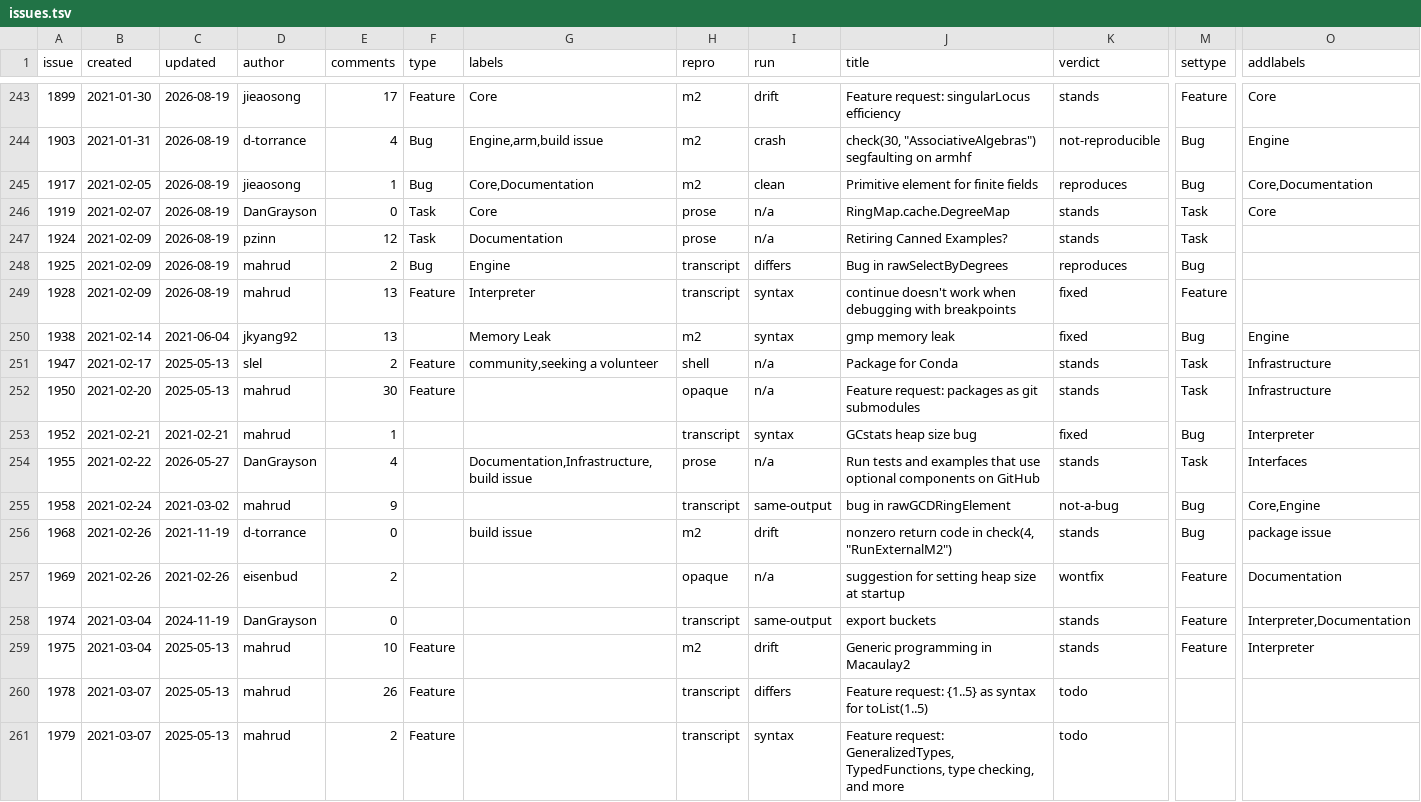
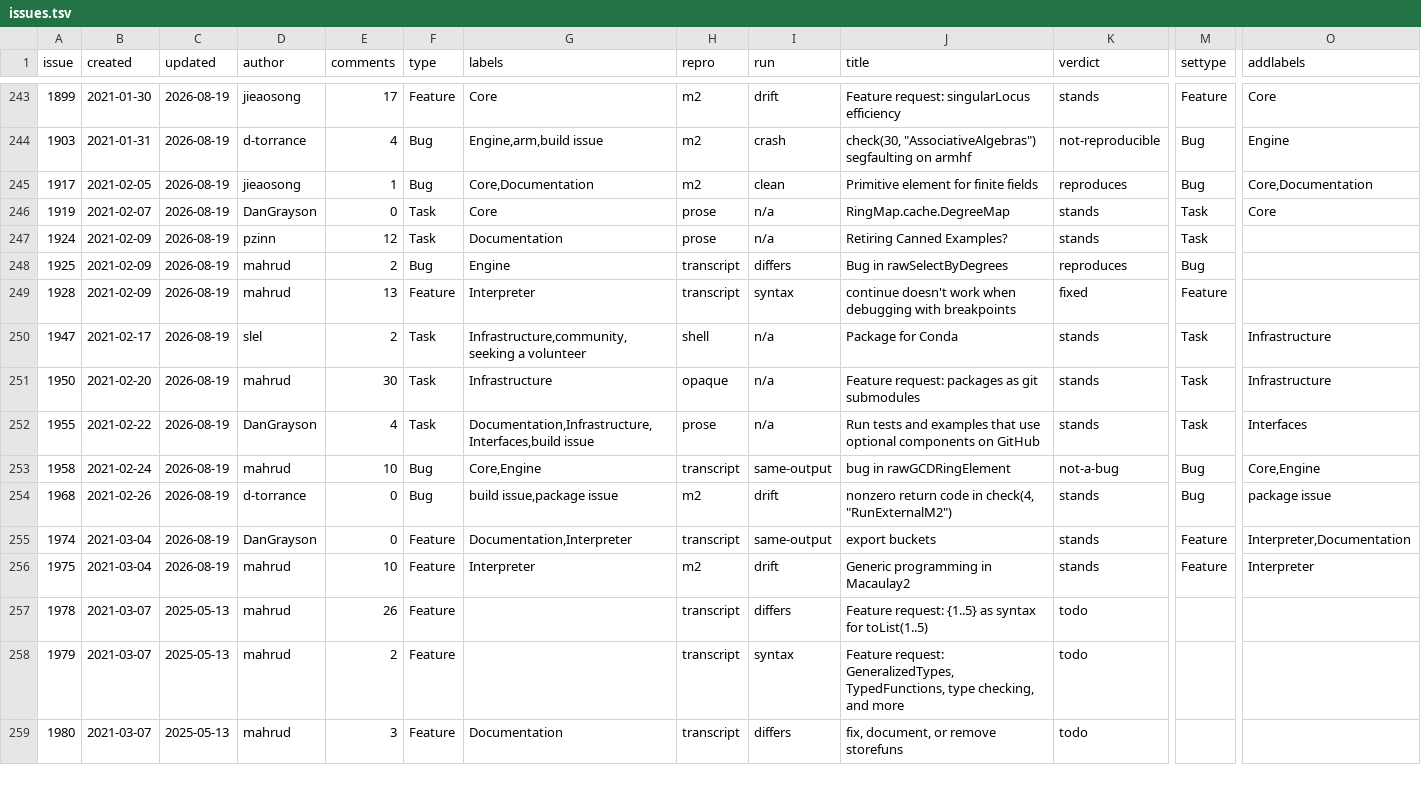
Before and after one commit to d-torrance/M2, a TSV file: bug-triage/issues.tsv, drawn as a sheet; only a part is shown, gaps mark what is left out; the shorter side is filled out with more unchanged rows; removed rows and columns are numbered as before the commit, all else as after; rows hold the shown columns only; the diff names each change by its address in the sheet, - before the commit and + after, or states it on an @@ line.

```diff
--- a/bug-triage/issues.tsv
+++ b/bug-triage/issues.tsv
-row 250: 1938 | 2021-02-14 | 2021-06-04 | jkyang92 | 13 |  | Memory Leak | m2 | syntax | gmp memory leak | fixed | Bug | Engine
-C250:C251 (updated): 2025-05-13
+C250:C251 (updated): 2026-08-19
-F250:F251 (type): Feature
+F250:F251 (type): Task
-G250 (labels): community,seeking a volunteer
+G250 (labels): Infrastructure,community,seeking a volunteer
-G251 (labels): (empty)
+G251 (labels): Infrastructure
-row 253: 1952 | 2021-02-21 | 2021-02-21 | mahrud | 1 |  |  | transcript | syntax | GCstats heap size bug | fixed | Bug | Interpreter
-C252 (updated): 2026-05-27
+C252 (updated): 2026-08-19
-F252 (type): (empty)
+F252 (type): Task
-G252 (labels): Documentation,Infrastructure,build issue
+G252 (labels): Documentation,Infrastructure,Interfaces,build issue
-C253 (updated): 2021-03-02
+C253 (updated): 2026-08-19
-E253 (comments): 9
+E253 (comments): 10
-F253:F254 (type): (empty)
+F253:F254 (type): Bug
-G253 (labels): (empty)
+G253 (labels): Core,Engine
-C254 (updated): 2021-11-19
+C254 (updated): 2026-08-19
-G254 (labels): build issue
+G254 (labels): build issue,package issue
-row 257: 1969 | 2021-02-26 | 2021-02-26 | eisenbud | 2 |  |  | opaque | n/a | suggestion for setting heap size at startup | wontfix | Feature | Documentation
-C255 (updated): 2024-11-19
+C255 (updated): 2026-08-19
-F255 (type): (empty)
+F255 (type): Feature
-G255 (labels): (empty)
+G255 (labels): Documentation,Interpreter
-C256 (updated): 2025-05-13
+C256 (updated): 2026-08-19
-G256 (labels): (empty)
+G256 (labels): Interpreter
```
Also changed, not shown: bug-triage/applied.tsv, bug-triage/approved.tsv, 1 other file.
